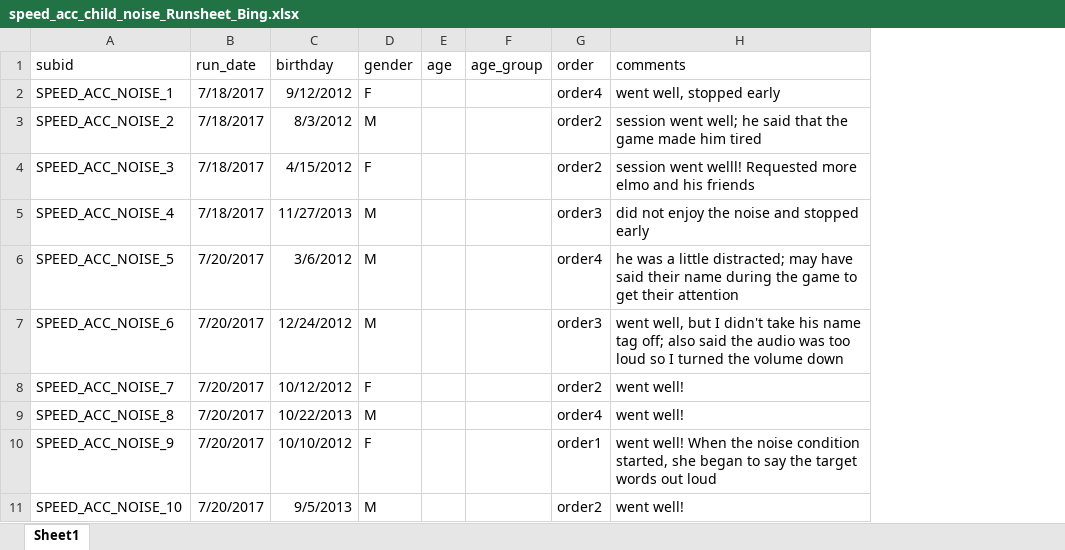
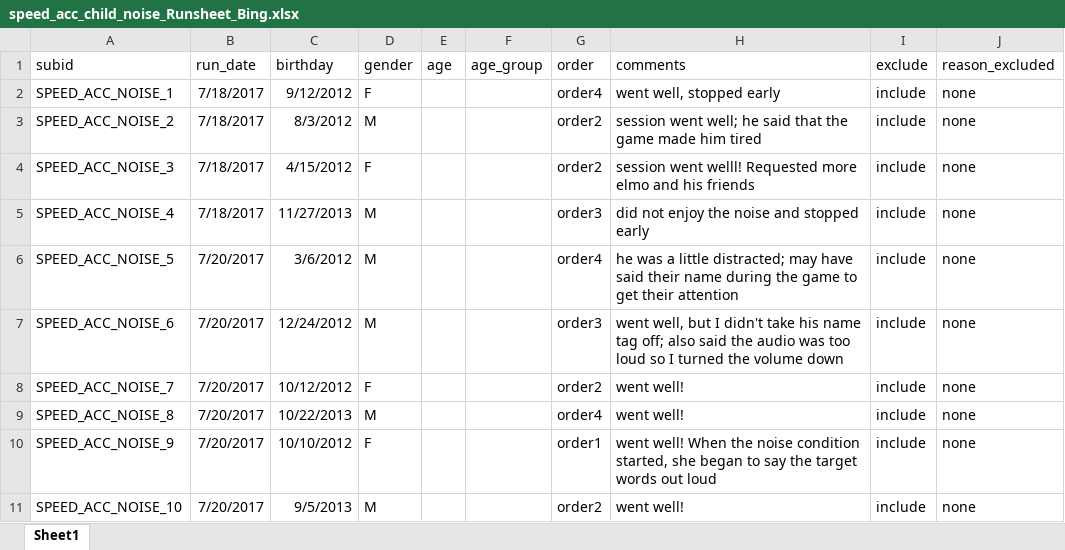
Before and after one commit to kemacdonald/speed-acc, an Excel workbook: data/0a_demographics/speed_acc_child_noise_Runsheet_Bing.xlsx, sheet Sheet1, drawn as a sheet; only a part is shown; values as stored, in another font and other column widths than the file's, no borders; the diff names each change by its address in the sheet, - before the commit and + after, or states it on an @@ line.

Commit message:
updated runsheets to add exclusions

```diff
--- a/data/0a_demographics/speed_acc_child_noise_Runsheet_Bing.xlsx (sheet Sheet1)
+++ b/data/0a_demographics/speed_acc_child_noise_Runsheet_Bing.xlsx (sheet Sheet1)
+column I (exclude), rows 2-11: all include
+column J (reason_excluded), rows 2-11: all none
```
Also changed, not shown: data/0a_demographics/speed_acc_child_gaze_Runsheet_Bing.xlsx.
